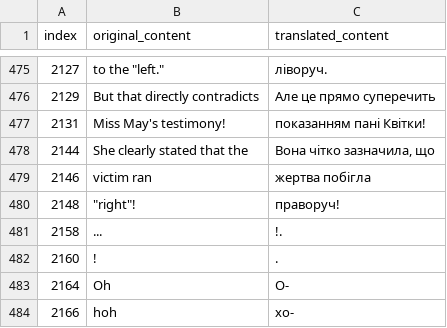
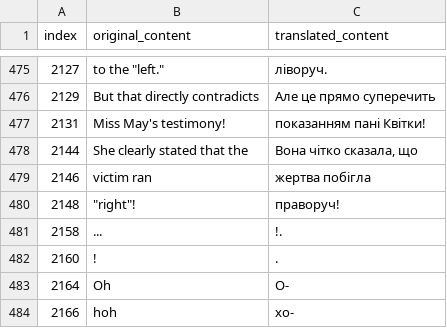
Before and after one commit to magends/ace-attorney-ukrainian, a CSV file: uk/sc1_3_text_u.csv, drawn as a sheet; only a part is shown, gaps mark what is left out; the diff names each change by its address in the sheet, - before the commit and + after, or states it on an @@ line.

Commit message:
New translations sc1_3_text_u.csv (Ukrainian)
[ci skip]

```diff
--- a/uk/sc1_3_text_u.csv
+++ b/uk/sc1_3_text_u.csv
-C478 (translated_content): Вона чітко зазначила, що
+C478 (translated_content): Вона чітко сказала, що
```
